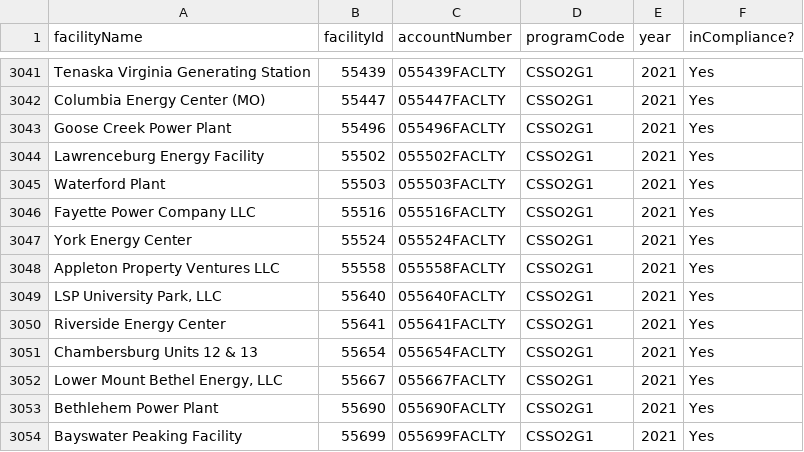
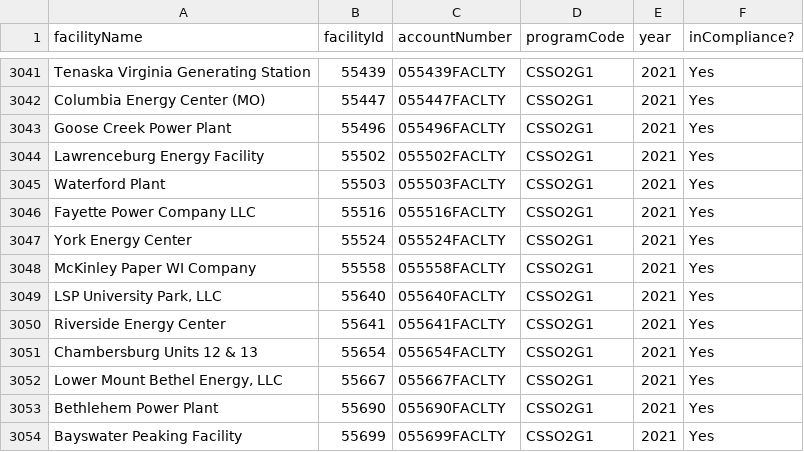
Before and after one commit to USEPA/campdRShinyDataSource, a CSV file: data/facility-map/complianceDataTableForDownload.csv, drawn as a sheet; only a part is shown, gaps mark what is left out; the diff covers the shown part only.

```diff
--- a/data/facility-map/complianceDataTableForDownload.csv
+++ b/data/facility-map/complianceDataTableForDownload.csv
@@ -3047,3 +3047,3 @@
 "York Energy Center","55524","055524FACLTY","CSSO2G1","2021","Yes"
-"Appleton Property Ventures LLC","55558","055558FACLTY","CSSO2G1","2021","Yes"
+"McKinley Paper WI Company","55558","055558FACLTY","CSSO2G1","2021","Yes"
 "LSP University Park, LLC","55640","055640FACLTY","CSSO2G1","2021","Yes"
```
Also changed, not shown: 5 edited cells elsewhere in this file, data/facility-map/facilityDataTableForDownload.csv, data/facility-map/programTable.csv, 1 other file.
